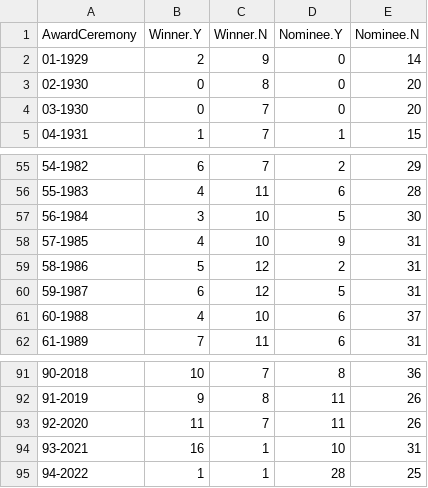
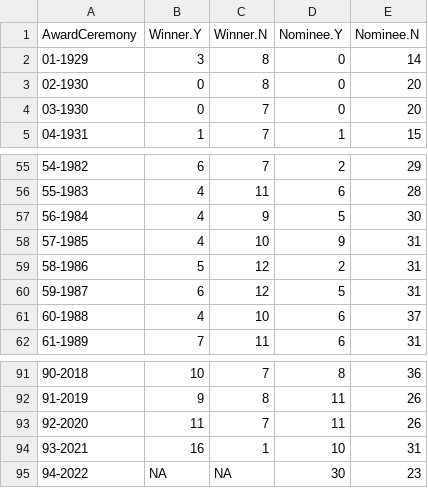
Before and after one commit to jacobmgreer/Media-Consumption, a CSV file: datasets/Oscars/OscarsSummary.csv, drawn as a sheet; only a part is shown, gaps mark what is left out.

```diff
--- a/datasets/Oscars/OscarsSummary.csv
+++ b/datasets/Oscars/OscarsSummary.csv
@@ -1,3 +1,3 @@
 "AwardCeremony","Winner.Y","Winner.N","Nominee.Y","Nominee.N"
-"01-1929",2,9,0,14
+"01-1929",3,8,0,14
 "02-1930",0,8,0,20
@@ -56,3 +56,3 @@
 "55-1983",4,11,6,28
-"56-1984",3,10,5,30
+"56-1984",4,9,5,30
 "57-1985",4,10,9,31
@@ -94,2 +94,2 @@
 "93-2021",16,1,10,31
-"94-2022",1,1,28,25
+"94-2022",NA,NA,30,23
```
Also changed, not shown: datasets/GreatFilmsEbert/Data.csv, datasets/NYT1000/NYT1000Data.csv, 2 other files.
